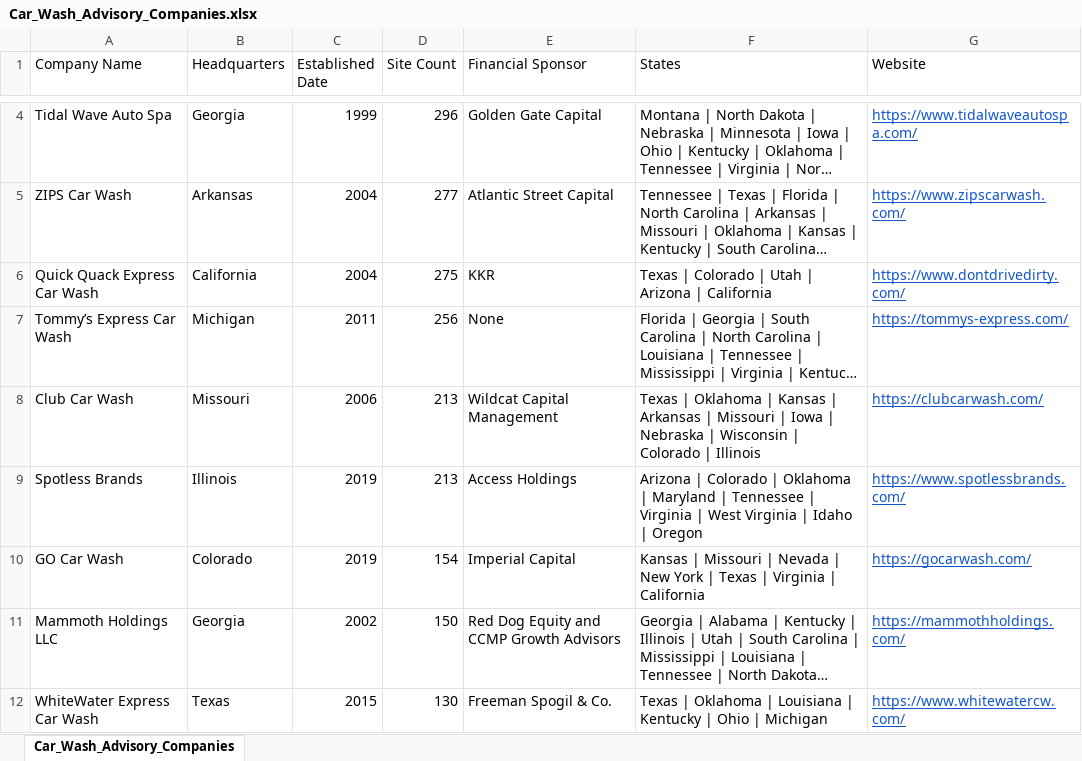
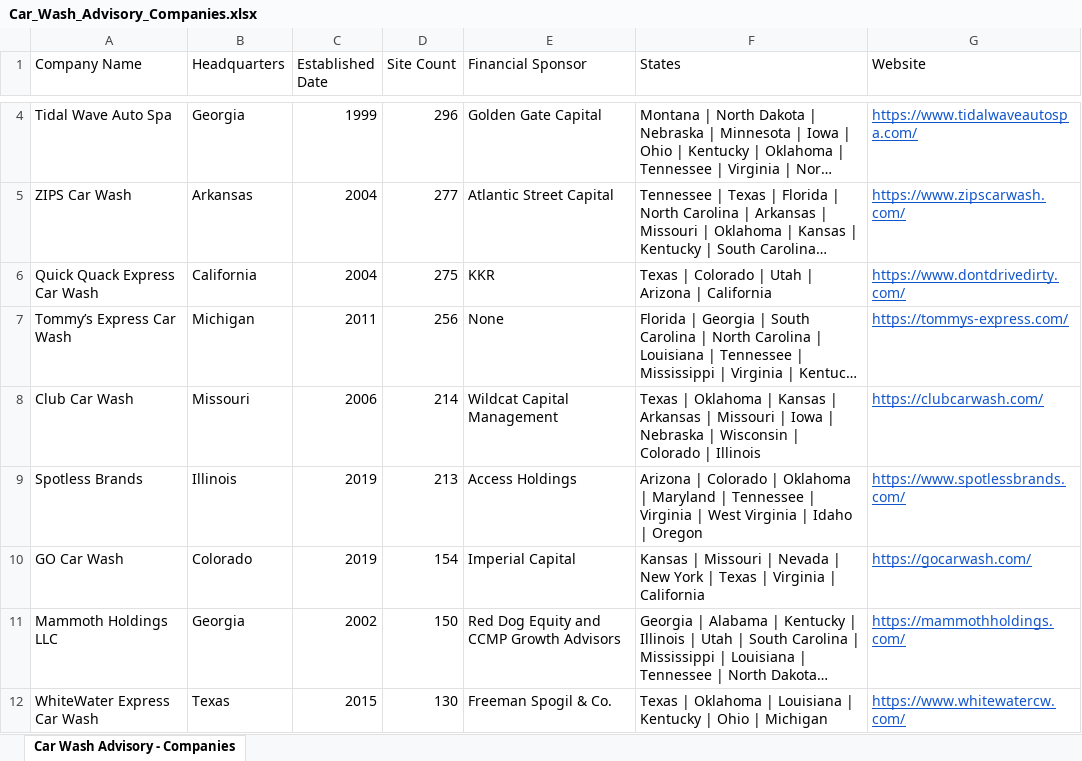
Before and after one commit to CarWashAdvisoryGPS/files-repo, an Excel workbook: Car_Wash_Advisory_Companies.xlsx, sheet Car Wash Advisory - Companies, drawn as a sheet; only a part is shown, gaps mark what is left out; long unchanged cells end in …; values as stored, in another font and other column widths than the file's, no borders; charts and pictures not drawn; the diff covers the shown part only; the diff names each change by its address in the sheet, - before the commit and + after, or states it on an @@ line.

```diff
--- a/Car_Wash_Advisory_Companies.xlsx (sheet Car Wash Advisory - Companies)
+++ b/Car_Wash_Advisory_Companies.xlsx (sheet Car Wash Advisory - Companies)
-sheet tab: Car_Wash_Advisory_Companies
+sheet tab: Car Wash Advisory - Companies
-D8 (Site Count): 213
+D8 (Site Count): 214
```
Also changed, not shown: 4 added rows, 2 removed rows and 3 edited cells elsewhere in this sheet, Car_Wash_Advisory_Top_Acquisitions.xlsx.
